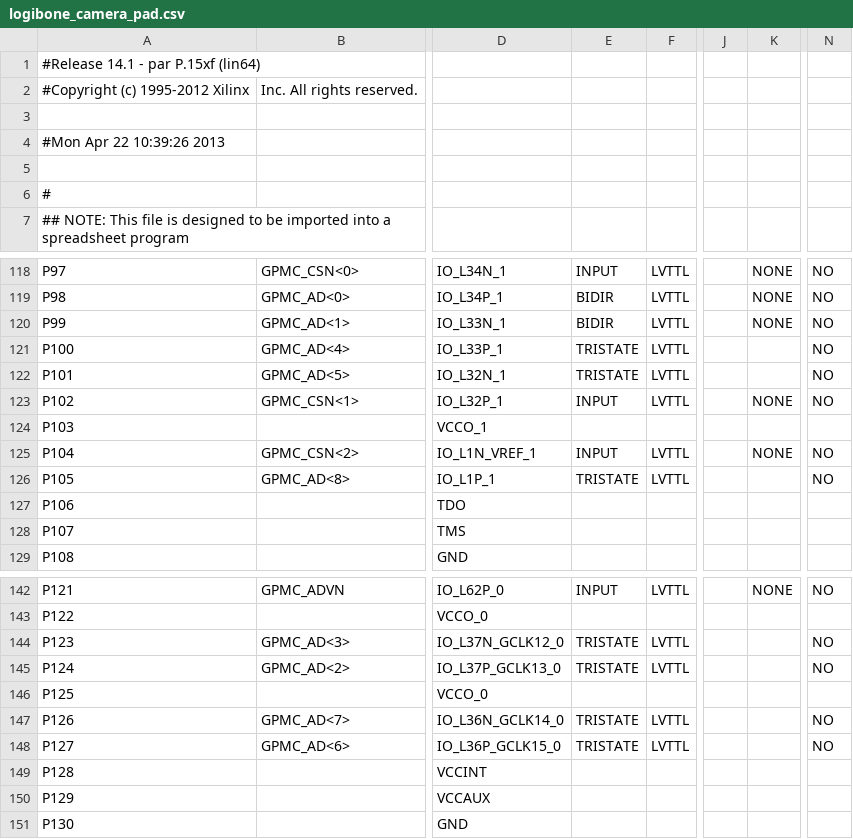
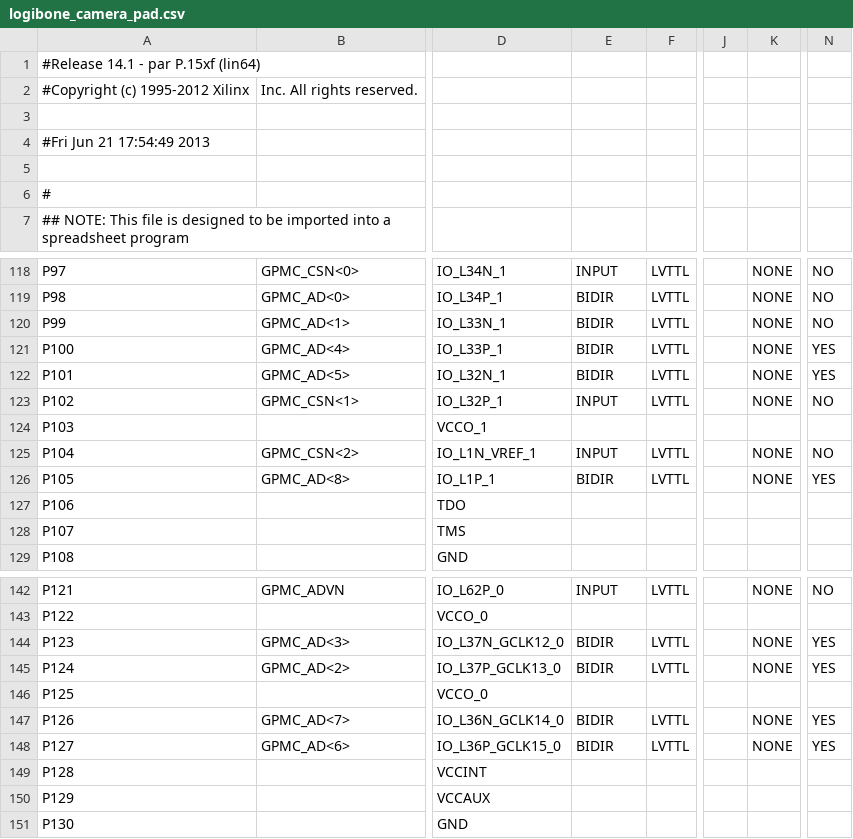
Before and after one commit to fpga-logi/logi-projects, a CSV file: camera-demo/logibone-hw/logibone_camera_pad.csv, drawn as a sheet; only a part is shown, gaps mark what is left out; the diff names each change by its address in the sheet, - before the commit and + after, or states it on an @@ line.

Commit message:
latest changes on the avc demo and new project for logipi testing

```diff
--- a/camera-demo/logibone-hw/logibone_camera_pad.csv
+++ b/camera-demo/logibone-hw/logibone_camera_pad.csv
-A4: #Mon Apr 22 10:39:26 2013
+A4: #Fri Jun 21 17:54:49 2013
-E121:E122: TRISTATE
+E121:E122: BIDIR
-K121:K122: (empty)
+K121:K122: NONE
-N121:N122: NO
+N121:N122: YES
-E126: TRISTATE
+E126: BIDIR
-K126: (empty)
+K126: NONE
-N126: NO
+N126: YES
-E144:E145: TRISTATE
+E144:E145: BIDIR
-K144:K145: (empty)
+K144:K145: NONE
-N144:N145: NO
+N144:N145: YES
-E147:E148: TRISTATE
+E147:E148: BIDIR
-K147:K148: (empty)
+K147:K148: NONE
-N147:N148: NO
+N147:N148: YES
```
Also changed, not shown: 54 other files.
